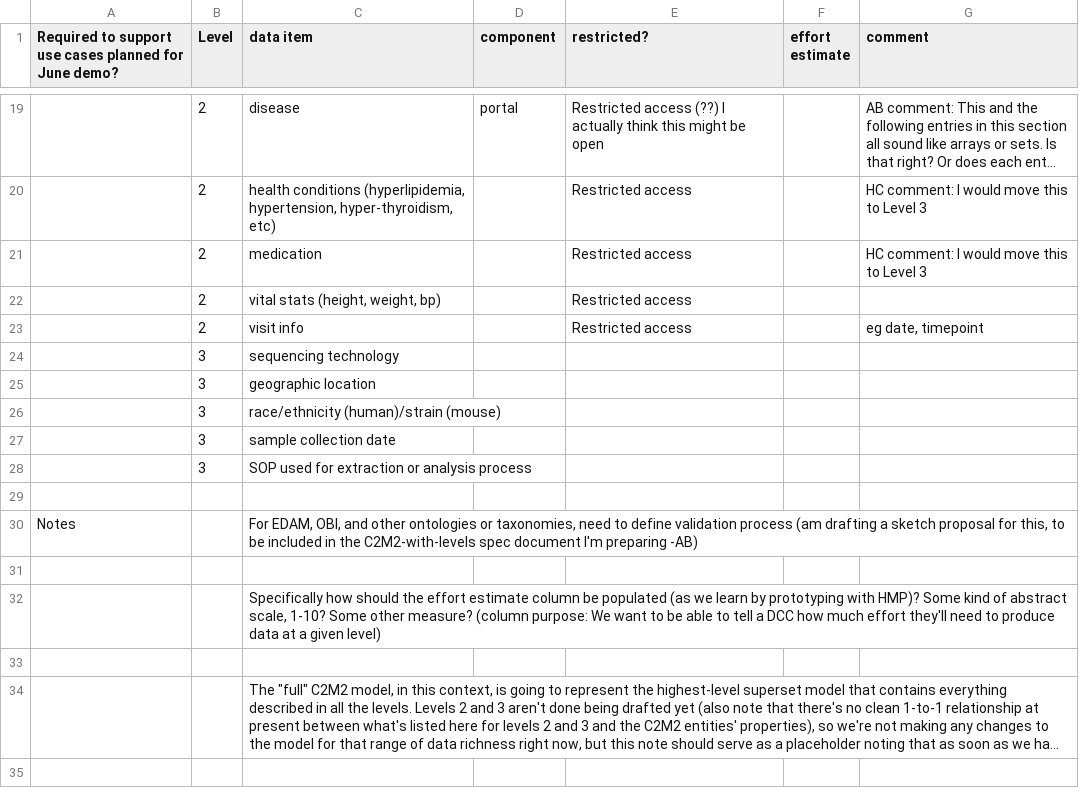
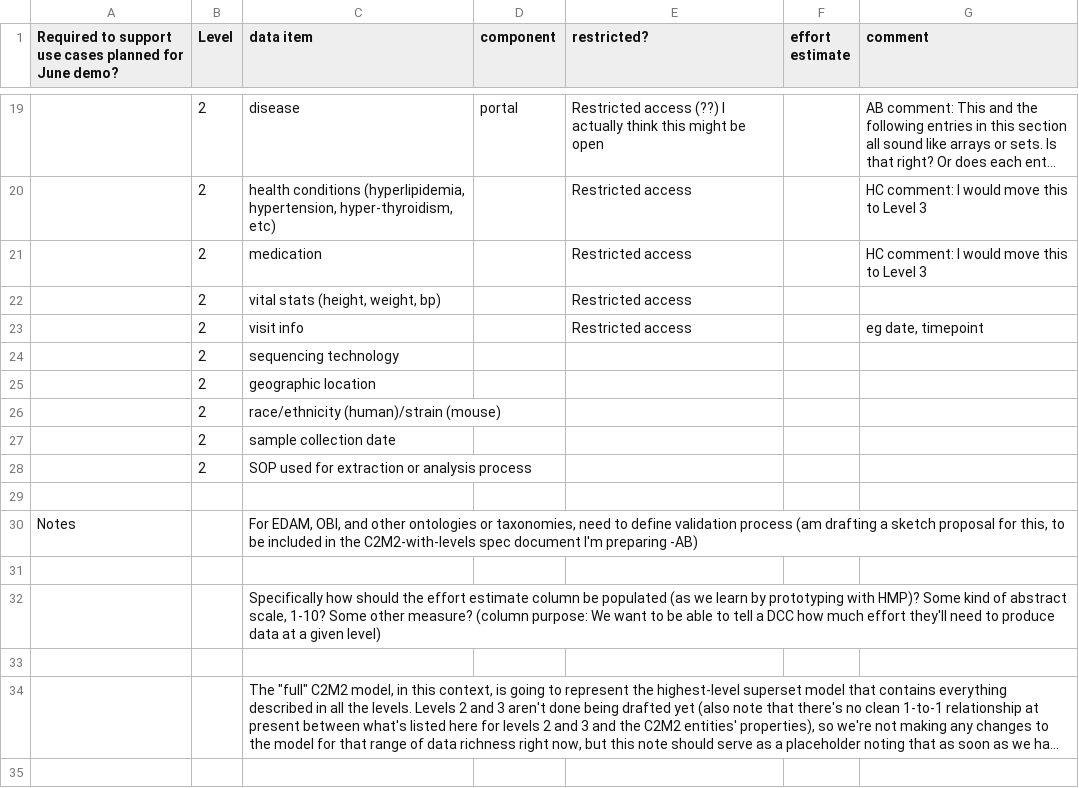
Before and after one commit to nih-cfde/c2m2, a CSV file: draft-C2M2_Levels_spreadsheets/Level_definitions.csv, drawn as a sheet; only a part is shown, gaps mark what is left out; long unchanged cells end in …; the diff names each change by its address in the sheet, - before the commit and + after, or states it on an @@ line.

Commit message:
Eliminating all mention of "Level 3"

```diff
--- a/draft-C2M2_Levels_spreadsheets/Level_definitions.csv
+++ b/draft-C2M2_Levels_spreadsheets/Level_definitions.csv
-B24:B28 (Level): 3
+B24:B28 (Level): 2
```
